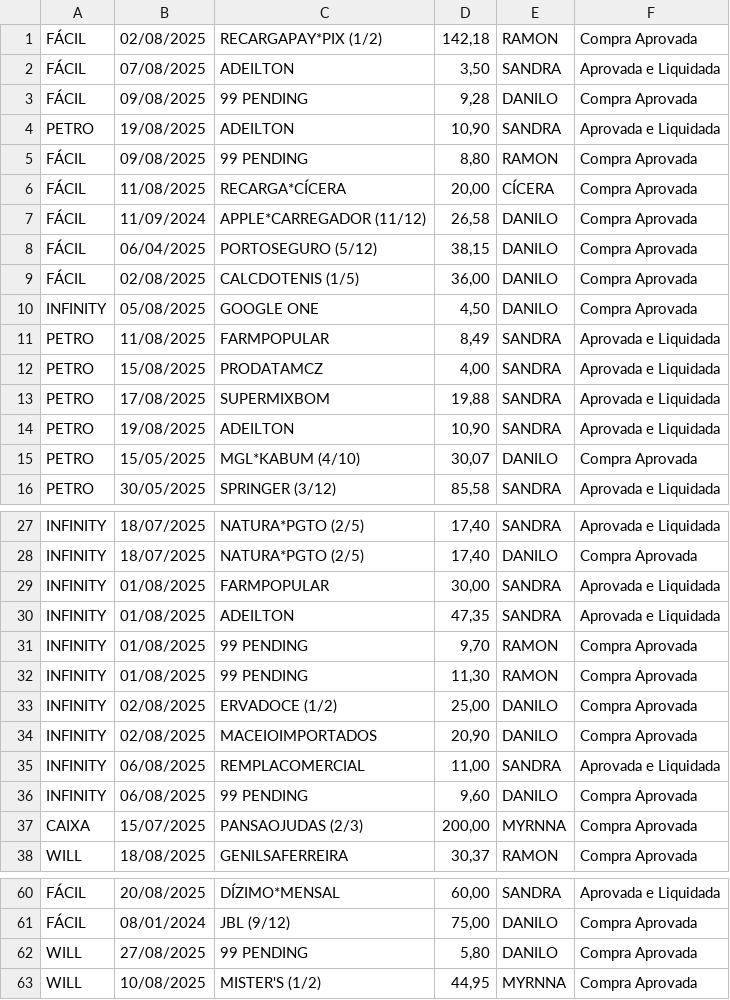
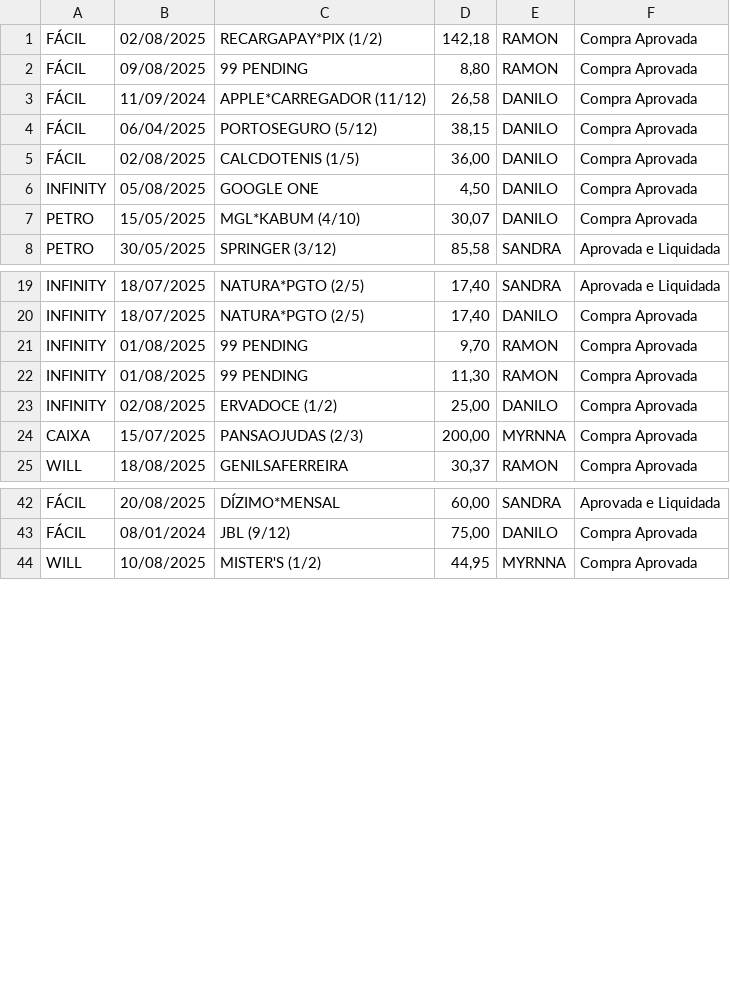
Before and after one commit to eudaanilo/app_cartao_credito_completo, a CSV file: movimentacoes_cartao.csv, drawn as a sheet; only a part is shown, gaps mark what is left out; the diff covers the shown part only; the diff names each change by its address in the sheet, - before the commit and + after, or states it on an @@ line.

```diff
--- a/movimentacoes_cartao.csv
+++ b/movimentacoes_cartao.csv
-row 2: FÁCIL | 07/08/2025 | ADEILTON | 3,50 | SANDRA | Aprovada e Liquidada
-row 3: FÁCIL | 09/08/2025 | 99 PENDING | 9,28 | DANILO | Compra Aprovada
-row 4: PETRO | 19/08/2025 | ADEILTON | 10,90 | SANDRA | Aprovada e Liquidada
-row 6: FÁCIL | 11/08/2025 | RECARGA*CÍCERA | 20,00 | CÍCERA | Compra Aprovada
-row 11: PETRO | 11/08/2025 | FARMPOPULAR | 8,49 | SANDRA | Aprovada e Liquidada
-row 12: PETRO | 15/08/2025 | PRODATAMCZ | 4,00 | SANDRA | Aprovada e Liquidada
-row 13: PETRO | 17/08/2025 | SUPERMIXBOM | 19,88 | SANDRA | Aprovada e Liquidada
-row 14: PETRO | 19/08/2025 | ADEILTON | 10,90 | SANDRA | Aprovada e Liquidada
-row 29: INFINITY | 01/08/2025 | FARMPOPULAR | 30,00 | SANDRA | Aprovada e Liquidada
-row 30: INFINITY | 01/08/2025 | ADEILTON | 47,35 | SANDRA | Aprovada e Liquidada
-row 34: INFINITY | 02/08/2025 | MACEIOIMPORTADOS | 20,90 | DANILO | Compra Aprovada
-row 35: INFINITY | 06/08/2025 | REMPLACOMERCIAL | 11,00 | SANDRA | Aprovada e Liquidada
-row 36: INFINITY | 06/08/2025 | 99 PENDING | 9,60 | DANILO | Compra Aprovada
-row 62: WILL | 27/08/2025 | 99 PENDING | 5,80 | DANILO | Compra Aprovada
```
Also changed, not shown: 5 removed rows elsewhere in this file.
